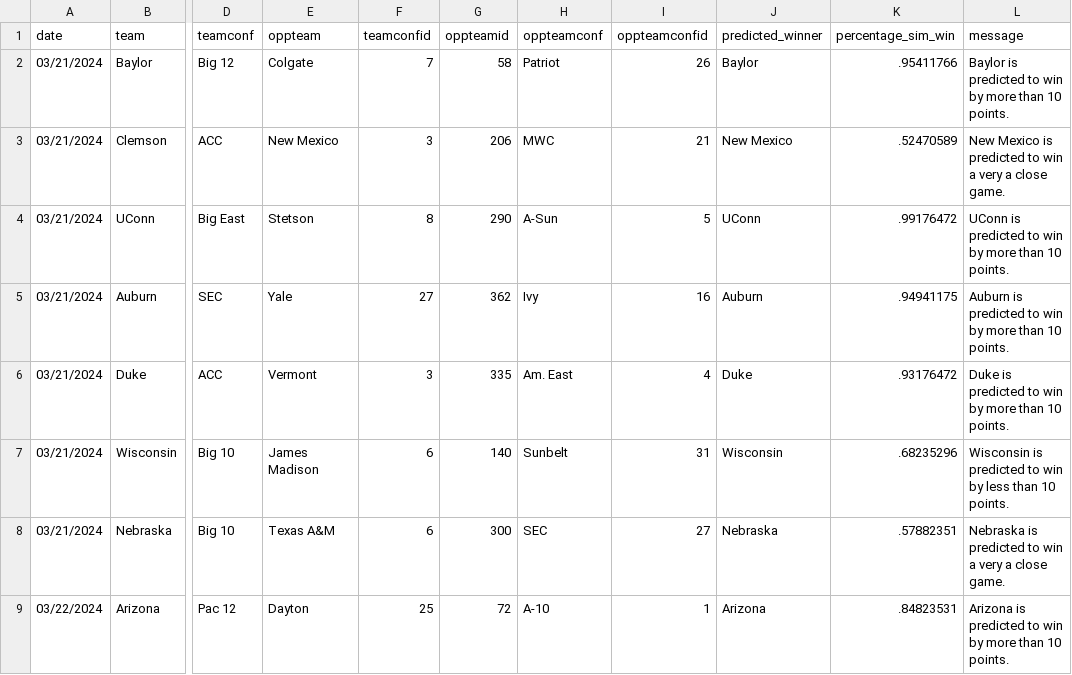
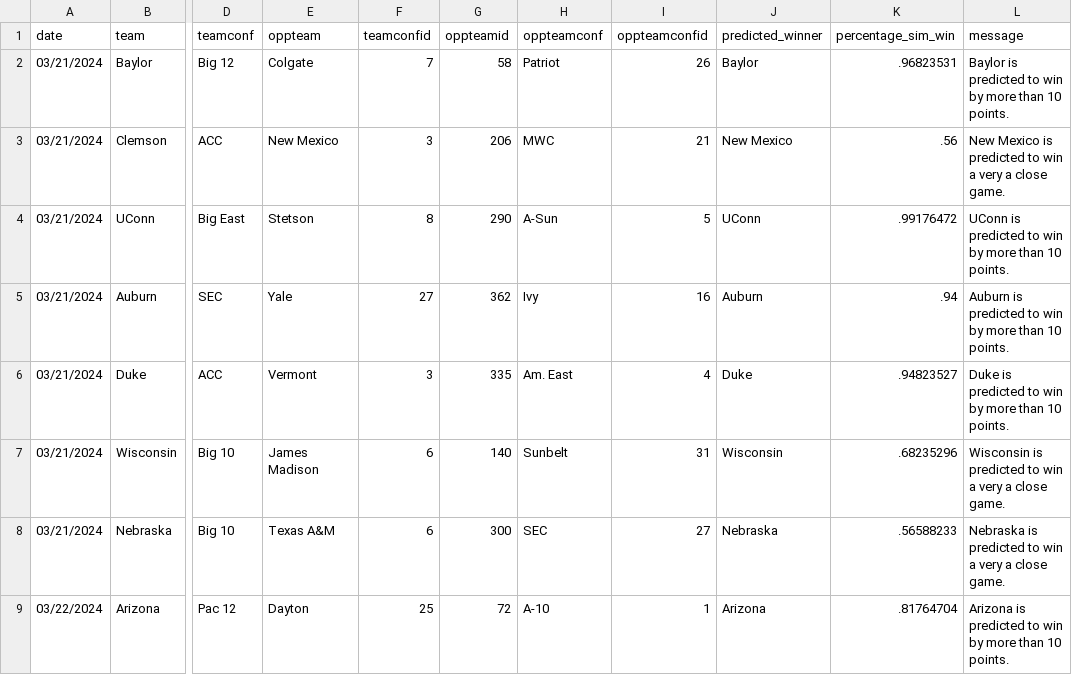
Before and after one commit to jameskemper/wreckem_model, a CSV file: Data/Predictions/Predictions3_22_2024.csv, drawn as a sheet; only a part is shown, gaps mark what is left out; the diff names each change by its address in the sheet, - before the commit and + after, or states it on an @@ line.

```diff
--- a/Data/Predictions/Predictions3_22_2024.csv
+++ b/Data/Predictions/Predictions3_22_2024.csv
-K2 (percentage_sim_win): .95411766
+K2 (percentage_sim_win): .96823531
-K3 (percentage_sim_win): .52470589
+K3 (percentage_sim_win): .56
-K5 (percentage_sim_win): .94941175
+K5 (percentage_sim_win): .94
-K6 (percentage_sim_win): .93176472
+K6 (percentage_sim_win): .94823527
-L7 (message): …to win by less than 10 points.
+L7 (message): …to win a very a close game.
-K8 (percentage_sim_win): .57882351
+K8 (percentage_sim_win): .56588233
-K9 (percentage_sim_win): .84823531
+K9 (percentage_sim_win): .81764704
```
Also changed, not shown: 1 other file.
